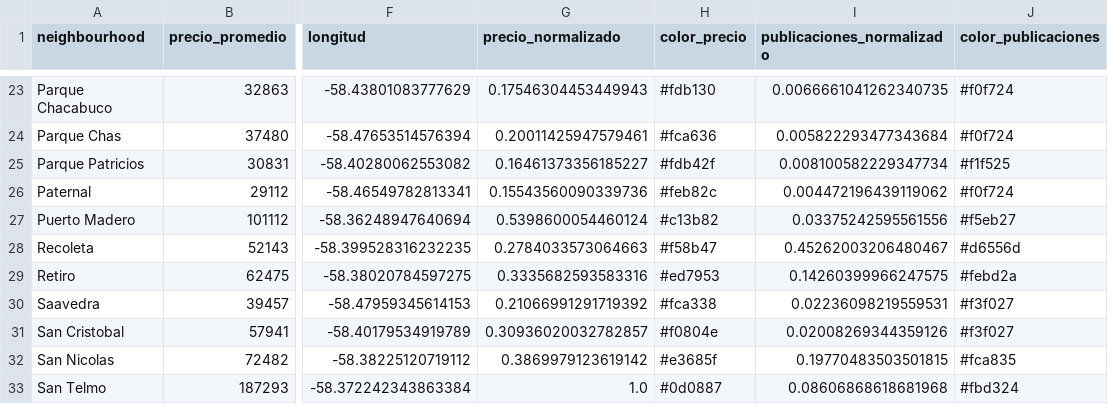
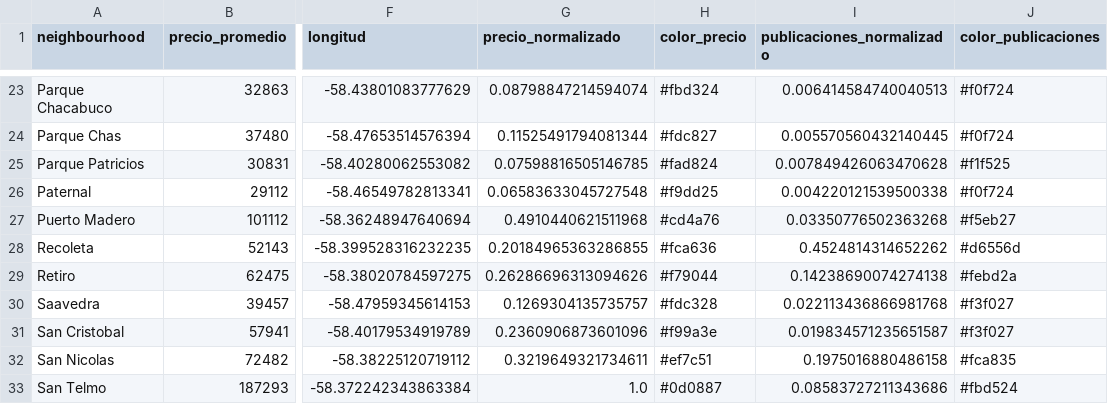
Before and after one commit to NicoMlicottaDS/ecd2024b, a CSV file: tpfinal/df_agrupado_barrios_col_viridis.csv, drawn as a sheet; only a part is shown, gaps mark what is left out; the diff covers the shown part only; the diff names each change by its address in the sheet, - before the commit and + after, or states it on an @@ line.

```diff
--- a/tpfinal/df_agrupado_barrios_col_viridis.csv
+++ b/tpfinal/df_agrupado_barrios_col_viridis.csv
-G23 (precio_normalizado): 0.17546304453449943
+G23 (precio_normalizado): 0.08798847214594074
-H23 (color_precio): #fdb130
+H23 (color_precio): #fbd324
-I23 (publicaciones_normalizado): 0.0066661041262340735
+I23 (publicaciones_normalizado): 0.006414584740040513
-G24 (precio_normalizado): 0.20011425947579461
+G24 (precio_normalizado): 0.11525491794081344
-H24 (color_precio): #fca636
+H24 (color_precio): #fdc827
-I24 (publicaciones_normalizado): 0.005822293477343684
+I24 (publicaciones_normalizado): 0.005570560432140445
-G25 (precio_normalizado): 0.16461373356185227
+G25 (precio_normalizado): 0.07598816505146785
-H25 (color_precio): #fdb42f
+H25 (color_precio): #fad824
-I25 (publicaciones_normalizado): 0.008100582229347734
+I25 (publicaciones_normalizado): 0.007849426063470628
-G26 (precio_normalizado): 0.15543560090339736
+G26 (precio_normalizado): 0.06583633045727548
-H26 (color_precio): #feb82c
+H26 (color_precio): #f9dd25
-I26 (publicaciones_normalizado): 0.004472196439119062
+I26 (publicaciones_normalizado): 0.004220121539500338
-G27 (precio_normalizado): 0.5398600054460124
+G27 (precio_normalizado): 0.4910440621511968
-H27 (color_precio): #c13b82
+H27 (color_precio): #cd4a76
-I27 (publicaciones_normalizado): 0.03375242595561556
+I27 (publicaciones_normalizado): 0.03350776502363268
-G28 (precio_normalizado): 0.2784033573064663
+G28 (precio_normalizado): 0.20184965363286855
-H28 (color_precio): #f58b47
+H28 (color_precio): #fca636
-I28 (publicaciones_normalizado): 0.45262003206480467
+I28 (publicaciones_normalizado): 0.4524814314652262
-G29 (precio_normalizado): 0.3335682593583316
+G29 (precio_normalizado): 0.26286696313094626
-H29 (color_precio): #ed7953
+H29 (color_precio): #f79044
-I29 (publicaciones_normalizado): 0.14260399966247575
+I29 (publicaciones_normalizado): 0.14238690074274138
-G30 (precio_normalizado): 0.21066991291719392
+G30 (precio_normalizado): 0.1269304135735757
-H30 (color_precio): #fca338
+H30 (color_precio): #fdc328
-I30 (publicaciones_normalizado): 0.02236098219559531
+I30 (publicaciones_normalizado): 0.022113436866981768
-G31 (precio_normalizado): 0.30936020032782857
+G31 (precio_normalizado): 0.2360906873601096
-H31 (color_precio): #f0804e
+H31 (color_precio): #f99a3e
-I31 (publicaciones_normalizado): 0.02008269344359126
+I31 (publicaciones_normalizado): 0.019834571235651587
-G32 (precio_normalizado): 0.3869979123619142
+G32 (precio_normalizado): 0.3219649321734611
-H32 (color_precio): #e3685f
+H32 (color_precio): #ef7c51
-I32 (publicaciones_normalizado): 0.19770483503501815
+I32 (publicaciones_normalizado): 0.1975016880486158
-I33 (publicaciones_normalizado): 0.08606868618681968
+I33 (publicaciones_normalizado): 0.08583727211343686
-J33 (color_publicaciones): #fbd324
+J33 (color_publicaciones): #fbd524
```
Also changed, not shown: 1 removed row and 101 edited cells elsewhere in this file.
